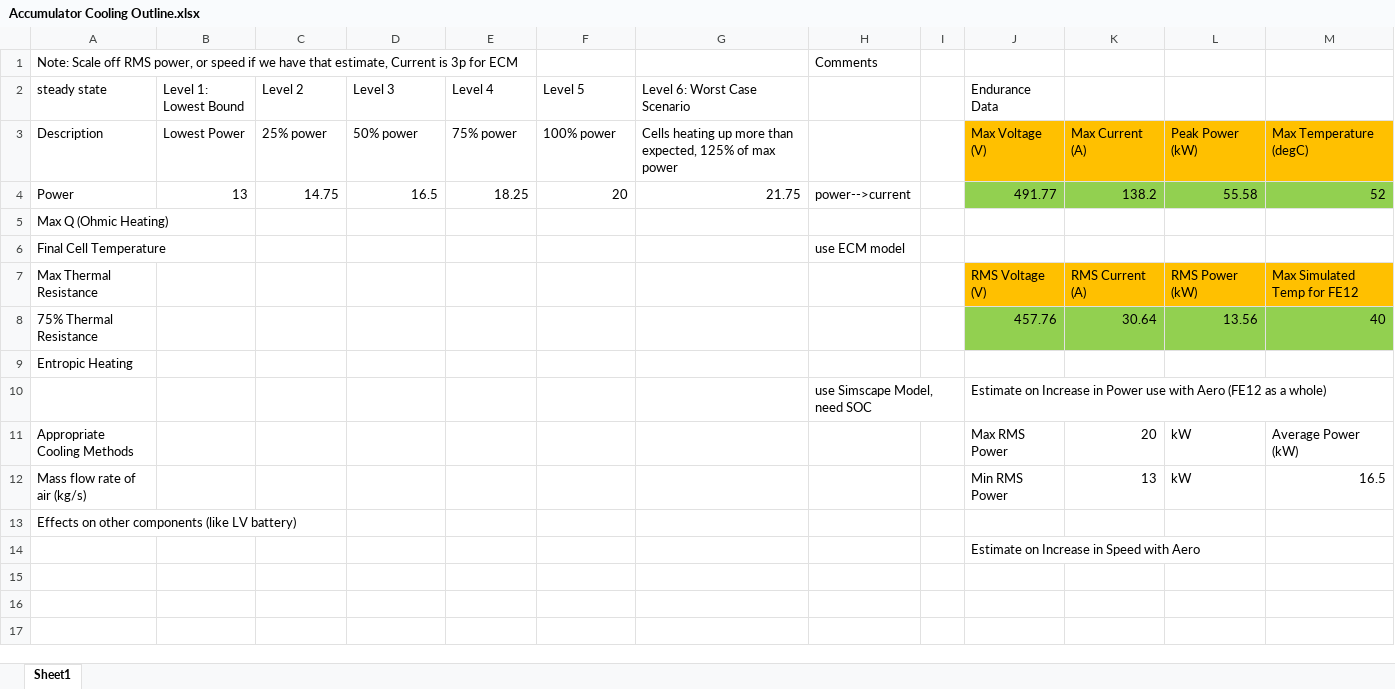
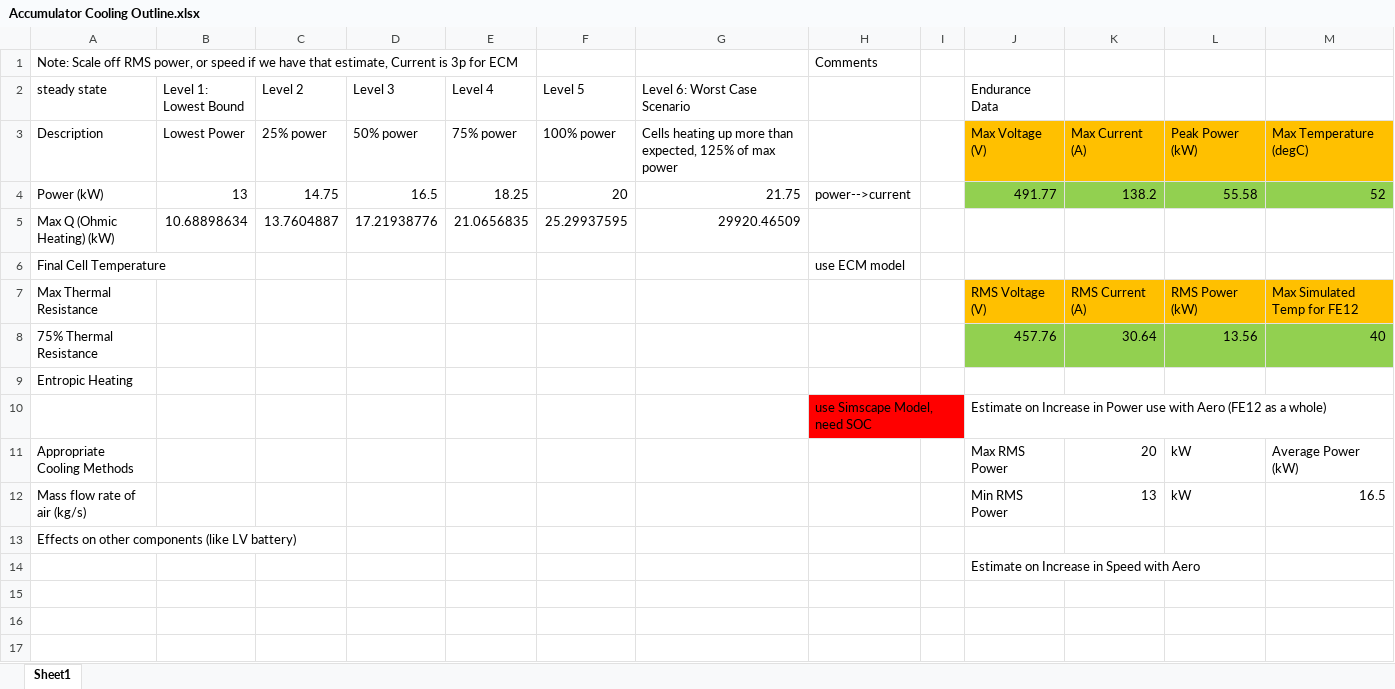
Before and after one commit to FormulaRacingatUCDavis/FE12-Accumulator, an Excel workbook: FE12/Cell Cooling/Accumulator Cooling Outline.xlsx, sheet Sheet1, drawn as a sheet; only a part is shown; values as stored, in another font and other column widths than the file's, no borders; removed rows and columns are numbered as before the commit, all else as after; the diff names each change by its address in the sheet, - before the commit and + after, or states it on an @@ line.

```diff
--- a/FE12/Cell Cooling/Accumulator Cooling Outline.xlsx (sheet Sheet1)
+++ b/FE12/Cell Cooling/Accumulator Cooling Outline.xlsx (sheet Sheet1)
-A4 (steady state): Power
+A4 (steady state): Power (kW)
-row 5: Max Q (Ohmic Heating)
+row 5: Max Q (Ohmic Heating) (kW) | 10.68898634 | 13.7604887 | 17.21938776 | 21.0656835 | 25.29937595 | 29920.46509
-H10 fill: none
+H10 fill: #FF0000
```
Also changed, not shown: 1 other file.
